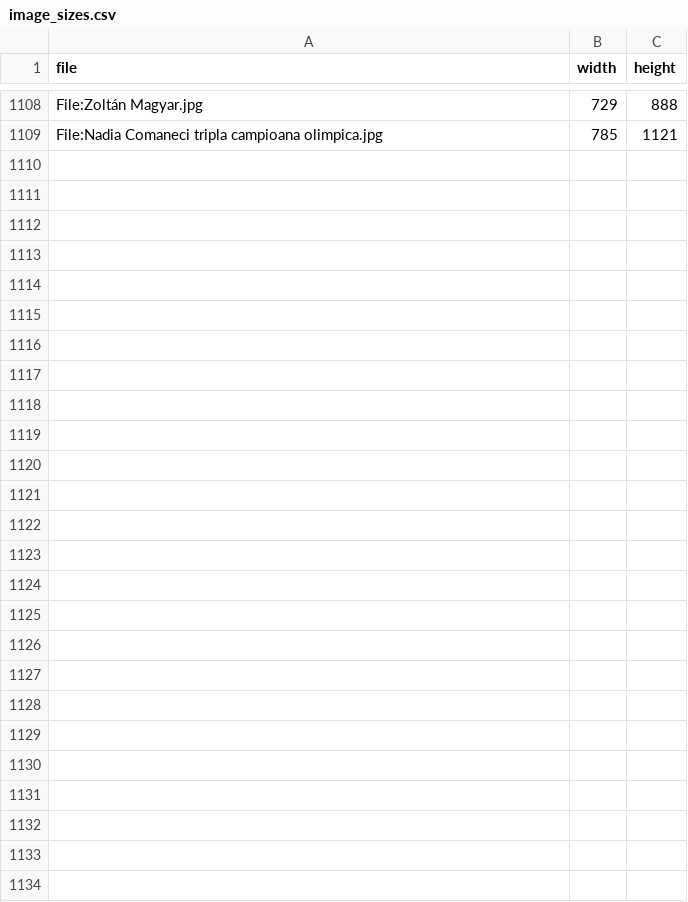
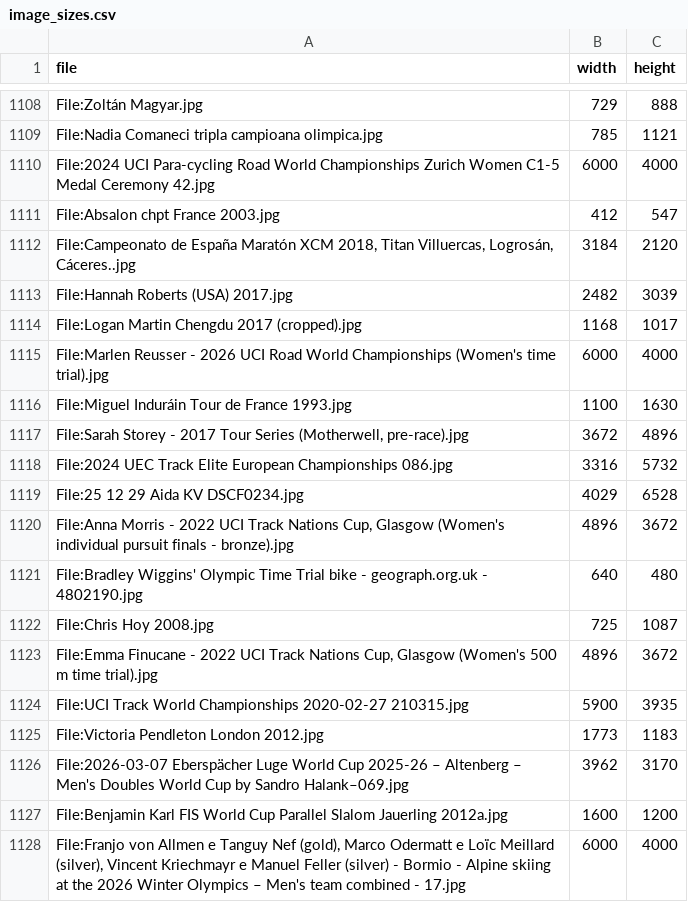
Before and after one commit to geekofix/sports-and-competitions, a CSV file: data/image_sizes.csv, drawn as a sheet; only a part is shown, gaps mark what is left out; the diff covers the shown part only; the diff names each change by its address in the sheet, - before the commit and + after, or states it on an @@ line.

Commit message:
Expand and deepen content for 15 cycling and winter sports pages (batch 5)
- Cycling (8): BMX freestyle park, mountain bike marathon (XCM), road cycling time trial, para-cycling, track cycling 1 km and 500 m time trial, individual pursuit, individual sprint
- Winter (7): alpine skiing combined (2026 Olympic team combined), luge doubles (first women's doubles at Milano Cortina 2026), snowboard parallel slalom, synchronized skating, telemark skiing, para alpine skiing, para cross-country skiing
- 2026 facts verified (UCI track/road/para/MTB worlds, FIS, FIL, ISU, IPC, Olympics); 29 Commons images with APA captions, licenses and Figure Index; image cache 1137; build green (915 entries)

Co-authored-by: geekofix <geekofix@users.noreply.github.com>

```diff
--- a/data/image_sizes.csv
+++ b/data/image_sizes.csv
+row 1110: File:2024 UCI Para-cycling Road World Championships Zurich Women C1-5 Medal Ceremony 42.jpg | 6000 | 4000
+row 1111: File:Absalon chpt France 2003.jpg | 412 | 547
+row 1112: File:Campeonato de España Maratón XCM 2018, Titan Villuercas, Logrosán, Cáceres..jpg | 3184 | 2120
+row 1113: File:Hannah Roberts (USA) 2017.jpg | 2482 | 3039
+row 1114: File:Logan Martin Chengdu 2017 (cropped).jpg | 1168 | 1017
+row 1115: File:Marlen Reusser - 2026 UCI Road World Championships (Women's time trial).jpg | 6000 | 4000
+row 1116: File:Miguel Induráin Tour de France 1993.jpg | 1100 | 1630
+row 1117: File:Sarah Storey - 2017 Tour Series (Motherwell, pre-race).jpg | 3672 | 4896
+row 1118: File:2024 UEC Track Elite European Championships 086.jpg | 3316 | 5732
+row 1119: File:25 12 29 Aida KV DSCF0234.jpg | 4029 | 6528
+row 1120: File:Anna Morris - 2022 UCI Track Nations Cup, Glasgow (Women's individual pursuit finals - bronze).jpg | 4896 | 3672
+row 1121: File:Bradley Wiggins' Olympic Time Trial bike - geograph.org.uk - 4802190.jpg | 640 | 480
+row 1122: File:Chris Hoy 2008.jpg | 725 | 1087
+row 1123: File:Emma Finucane - 2022 UCI Track Nations Cup, Glasgow (Women's 500 m time trial).jpg | 4896 | 3672
+row 1124: File:UCI Track World Championships 2020-02-27 210315.jpg | 5900 | 3935
+row 1125: File:Victoria Pendleton London 2012.jpg | 1773 | 1183
+row 1126: File:2026-03-07 Eberspächer Luge World Cup 2025-26 – Altenberg – Men's Doubles World Cup by Sandro Halank–069.jpg | 3962 | 3170
+row 1127: File:Benjamin Karl FIS World Cup Parallel Slalom Jauerling 2012a.jpg | 1600 | 1200
+row 1128: File:Franjo von Allmen e Tanguy Nef (gold), Marco Odermatt e Loïc Meillard (silver), Vincent Kriechmayr e Manuel Feller (silver) - Bormio - Alpine skiing at the 2026 Winter Olympics – Men's team combined - 17.jpg | 6000 | 4000
```
Also changed, not shown: 10 added rows elsewhere in this file, 32 other files.
